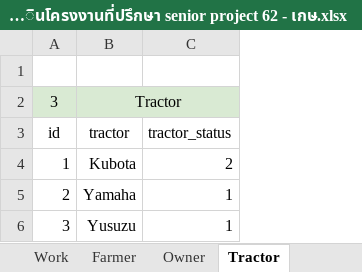
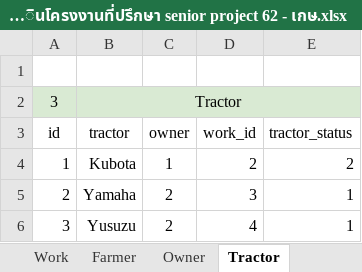
Before and after one commit to ketthidarat/jungQueue, an Excel workbook: mysite/xlsx/แผนการดำเนินโครงงานที่ปรึกษา senior project 62 - เกษ.xlsx, sheet Tractor, drawn as a sheet; values as stored, in another font and other column widths than the file's, no borders; the diff names each change by its address in the sheet, - before the commit and + after, or states it on an @@ line.

```diff
--- a/mysite/xlsx/แผนการดำเนินโครงงานที่ปรึกษา senior project 62 - เกษ.xlsx (sheet Tractor)
+++ b/mysite/xlsx/แผนการดำเนินโครงงานที่ปรึกษา senior project 62 - เกษ.xlsx (sheet Tractor)
+column C (owner), rows 4-6: 1 | 2 | 2
+column D (work_id), rows 4-6: 2 | 3 | 4
```
Also changed, not shown: sheet Work, 10 other files.
